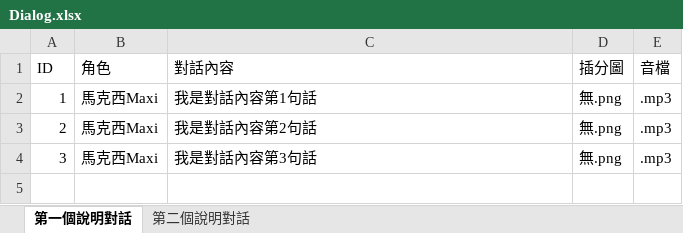
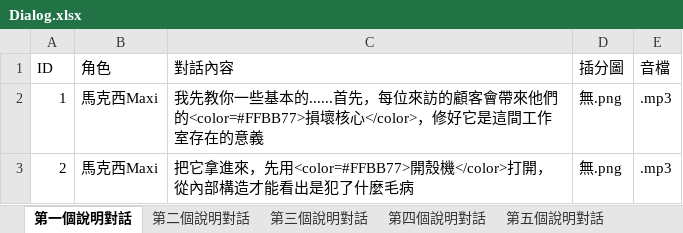
Before and after one commit to Shineliu77/LivingInTheRuins, an Excel workbook: Assets/StreamingAssets/Dialog.xlsx, sheet 第一個說明對話, drawn as a sheet; values as stored, in another font and other column widths than the file's, no borders; the diff names each change by its address in the sheet, - before the commit and + after, or states it on an @@ line.

```diff
--- a/Assets/StreamingAssets/Dialog.xlsx (sheet 第一個說明對話)
+++ b/Assets/StreamingAssets/Dialog.xlsx (sheet 第一個說明對話)
+sheet tab: 第三個說明對話
+sheet tab: 第四個說明對話
+sheet tab: 第五個說明對話
-C2 (對話內容): 我是對話內容第1句話
+C2 (對話內容): 我先教你一些基本的......首先，每位來訪的顧客會帶來他們的<color=#FFBB77>損壞核心</color>，修好它是這間工作室存在的意義
-C3 (對話內容): 我是對話內容第2句話
+C3 (對話內容): 把它拿進來，先用<color=#FFBB77>開殼機</color>打開，從內部構造才能看出是犯了什麼毛病
-row 4: 3 | 馬克西Maxi | 我是對話內容第3句話 | 無.png | .mp3
```
Also changed, not shown: sheet 第二個說明對話, other sheet tabs, 1 other file.
